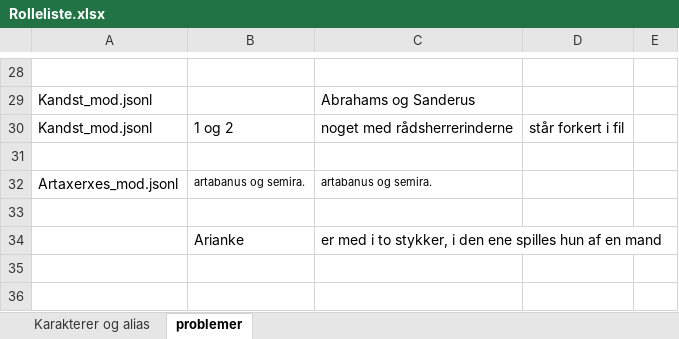
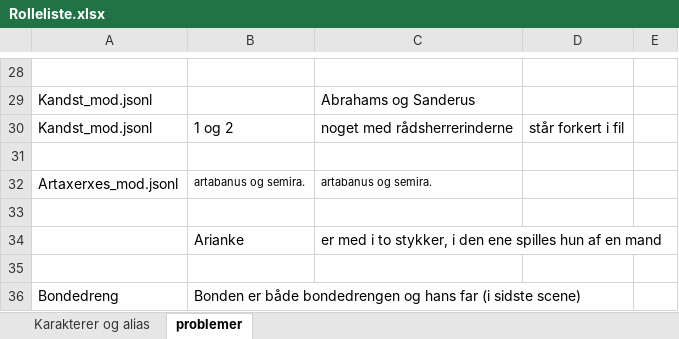
Before and after one commit to Kulturarvscluster/P017_R_Project, an Excel workbook: Rolleliste.xlsx, sheet problemer, drawn as a sheet; only a part is shown, gaps mark what is left out; values as stored, in another font and other column widths than the file's, no borders; the diff names each change by its address in the sheet, - before the commit and + after, or states it on an @@ line.

```diff
--- a/Rolleliste.xlsx (sheet problemer)
+++ b/Rolleliste.xlsx (sheet problemer)
+row 35: (empty)
+row 36: Bondedreng | Bonden er både bondedrengen og hans far (i sidste scene)
```
Also changed, not shown: sheet Karakterer og alias.
